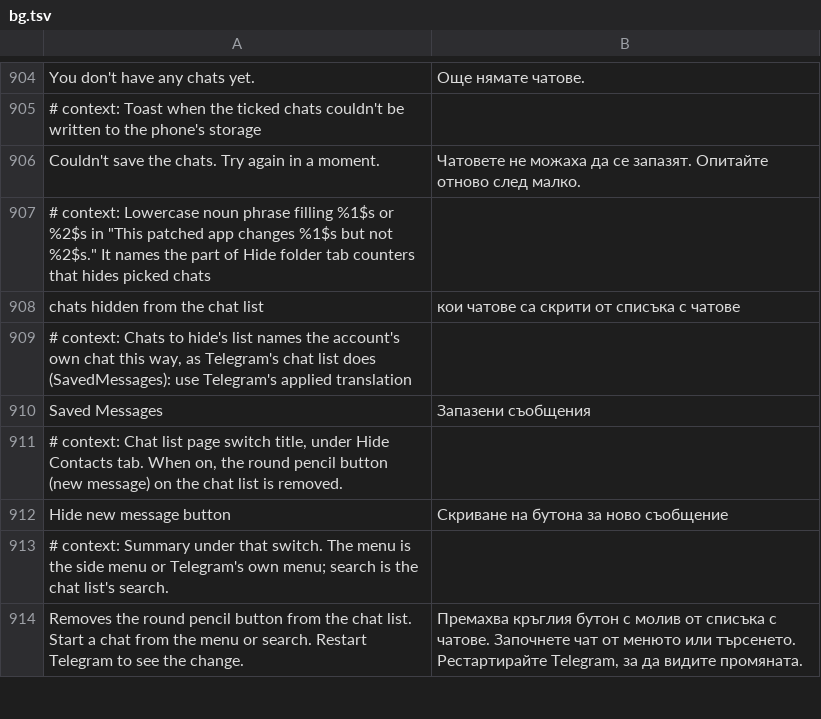
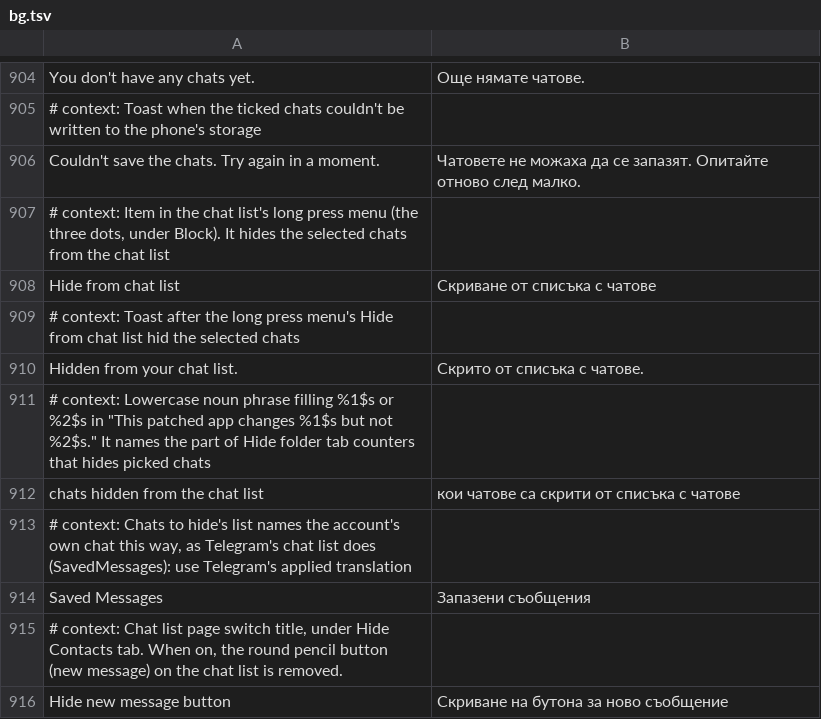
Before and after one commit to SysAdminDoc/HushTelegram, a TSV file: extensions/shared/library/src/main/l10n/bg.tsv, drawn as a sheet; only a part is shown, gaps mark what is left out; the shorter side is filled out with more unchanged rows; the diff names each change by its address in the sheet, - before the commit and + after, or states it on an @@ line.

Commit message:
feat(folders): hide chats from the chat list's long press menu
With Hide picked chats on, the selection's three-dot menu gets a Hide from
chat list item under Block. A tap adds the picked chats to the account's
hidden ones on the ordered background queue, refreshes the list, closes
the selection through Telegram's own back arrow id and toasts. With the
switch off the item is gone. If the menu's Block item or the action bar
click handler changes shape, only the item is left out and the patch
warns.

Test changes: LaunchFolderFixtureTest and HideFolderCountersFixtureTest
build their whole-patch contexts with the long press menu's classes
(menuHosts), since the patch now reads them and would otherwise warn that
the click handler is missing. Their assertions are unchanged.
isTabBuildLike became internal so the shared helper can use it.
HiddenChatsTest and HiddenChatsFixtureTest only gain new cases for the
item, including a whole-patch run with no click handler.

Refs #24

```diff
--- a/extensions/shared/library/src/main/l10n/bg.tsv
+++ b/extensions/shared/library/src/main/l10n/bg.tsv
+row 907: # context: Item in the chat list's long press menu (the three dots, under Block). It hides the selected chats from the chat list
+row 908: Hide from chat list | Скриване от списъка с чатове
+row 909: # context: Toast after the long press menu's Hide from chat list hid the selected chats
+row 910: Hidden from your chat list. | Скрито от списъка с чатове.
```
Also changed, not shown: extensions/shared/library/src/main/l10n/de.tsv, extensions/shared/library/src/main/l10n/es.tsv, 14 other files.
